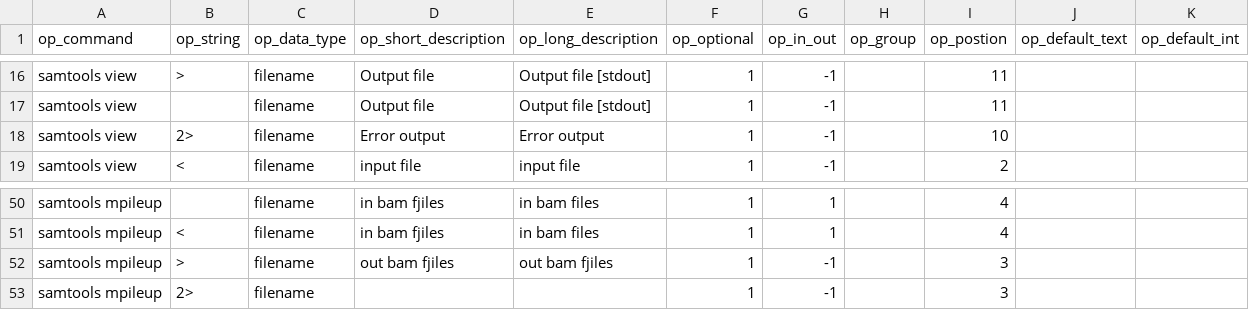
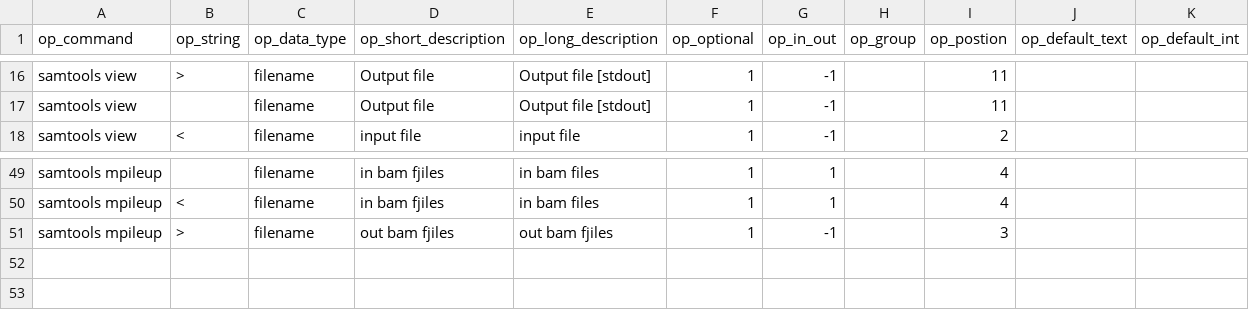
Before and after one commit to Sriep/pipewrap, a CSV file: SQLData/samtools.csv, drawn as a sheet; only a part is shown, gaps mark what is left out; the diff names each change by its address in the sheet, - before the commit and + after, or states it on an @@ line.

```diff
--- a/SQLData/samtools.csv
+++ b/SQLData/samtools.csv
-row 18: samtools view | 2> | filename | Error output | Error output | 1 | -1 |  | 10
-row 53: samtools mpileup | 2> | filename |  |  | 1 | -1 |  | 3
```
Also changed, not shown: SQLData/BioTools.csv, SQLData/Stampy.csv, 20 other files.
